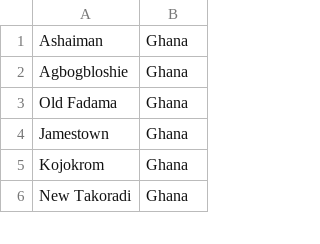
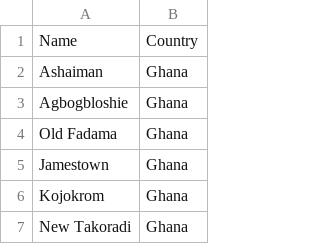
Before and after one commit to clombion/turin_crash_course, a CSV file: individual_folders/maria/final_assignment/slums.csv, drawn as a sheet; only a part is shown; the diff names each change by its address in the sheet, - before the commit and + after, or states it on an @@ line.

```diff
--- a/individual_folders/maria/final_assignment/slums.csv
+++ b/individual_folders/maria/final_assignment/slums.csv
+row 1: Name | Country
```
Also changed, not shown: 2 other files.
